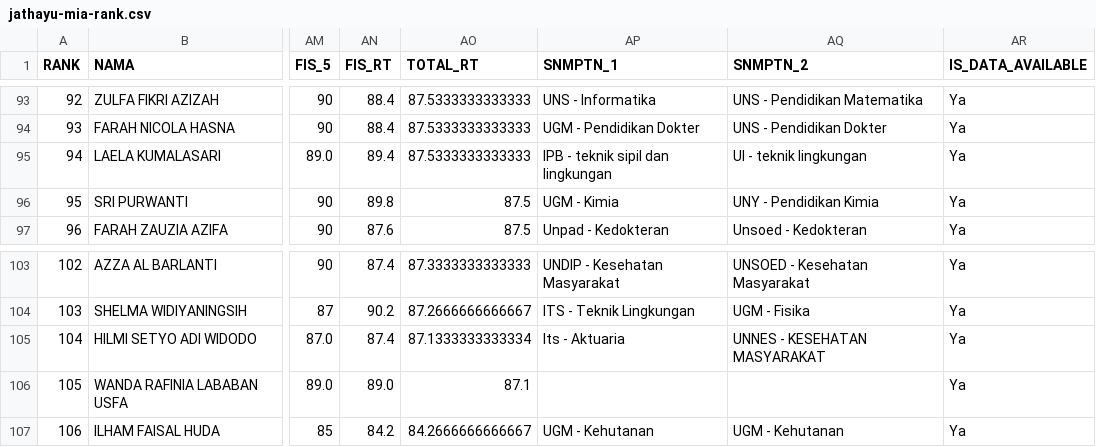
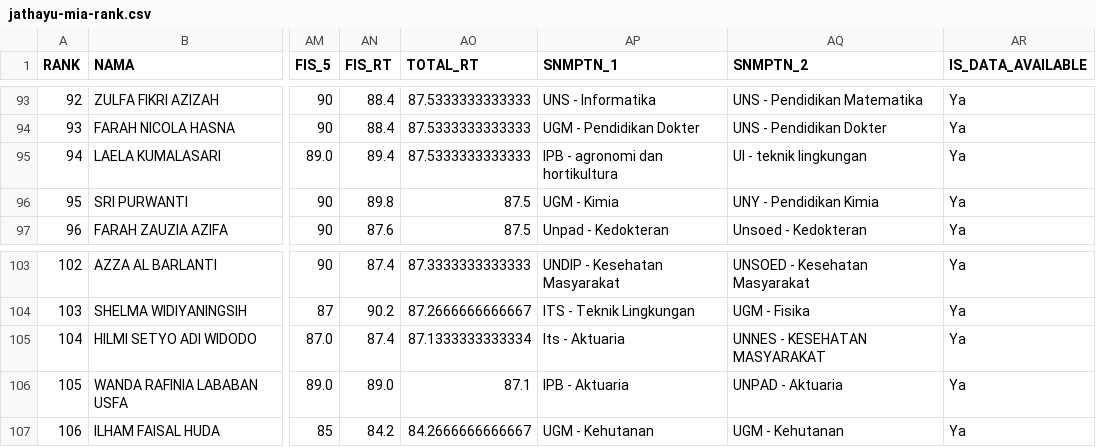
Before and after one commit to nasruliwn/jembawansnmptn, a CSV file: data/jathayu-mia-rank.csv, drawn as a sheet; only a part is shown, gaps mark what is left out; the diff names each change by its address in the sheet, - before the commit and + after, or states it on an @@ line.

Commit message:
[travis] Update data

```diff
--- a/data/jathayu-mia-rank.csv
+++ b/data/jathayu-mia-rank.csv
-AP95 (SNMPTN_1): IPB - teknik sipil dan lingkungan
+AP95 (SNMPTN_1): IPB - agronomi dan hortikultura
-AP106 (SNMPTN_1): (empty)
+AP106 (SNMPTN_1): IPB - Aktuaria
-AQ106 (SNMPTN_2): (empty)
+AQ106 (SNMPTN_2): UNPAD - Aktuaria
```
Also changed, not shown: 3 other files.
